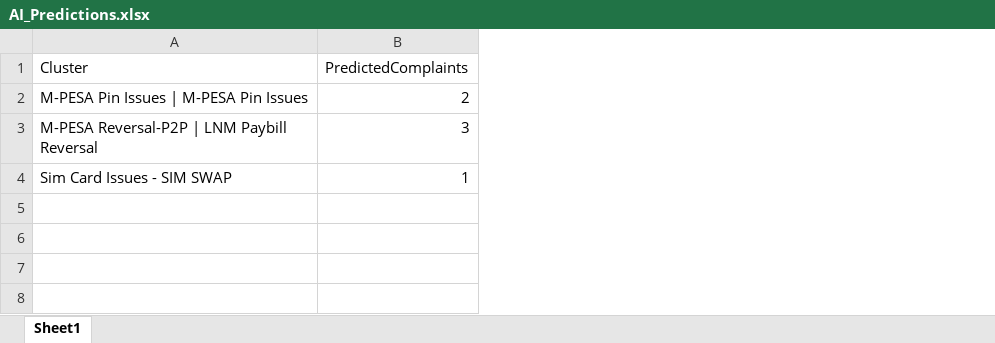
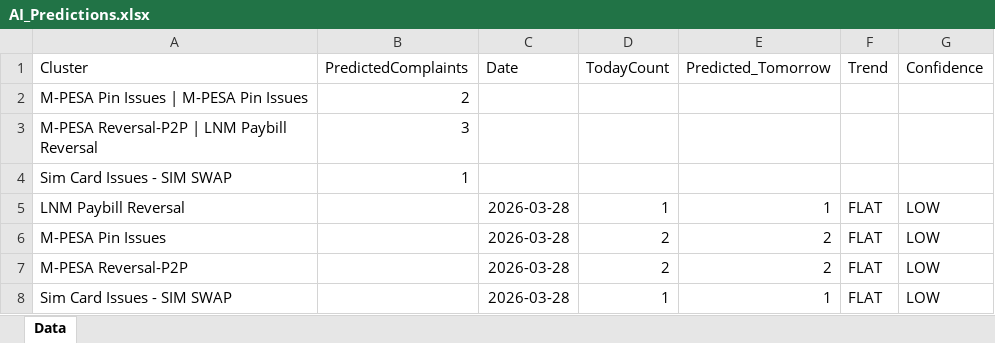
Before and after one commit to moraaruth/feedCleaned, an Excel workbook: AI_Predictions.xlsx, sheet Data, drawn as a sheet; values as stored, in another font and other column widths than the file's, no borders; the diff names each change by its address in the sheet, - before the commit and + after, or states it on an @@ line.

```diff
--- a/AI_Predictions.xlsx (sheet Data)
+++ b/AI_Predictions.xlsx (sheet Data)
-sheet tab: Sheet1
+sheet tab: Data
+column C (Date), empty
+column D (TodayCount), empty
+column E (Predicted_Tomorrow), empty
+column F (Trend), empty
+column G (Confidence), empty
+row 5: LNM Paybill Reversal |  | 2026-03-28 | 1 | 1 | FLAT | LOW
+row 6: M-PESA Pin Issues |  | 2026-03-28 | 2 | 2 | FLAT | LOW
+row 7: M-PESA Reversal-P2P |  | 2026-03-28 | 2 | 2 | FLAT | LOW
+row 8: Sim Card Issues - SIM SWAP |  | 2026-03-28 | 1 | 1 | FLAT | LOW
```
Also changed, not shown: AI_Alerts.xlsx, AI_Feedback_Processed.xlsx, 14 other files.
